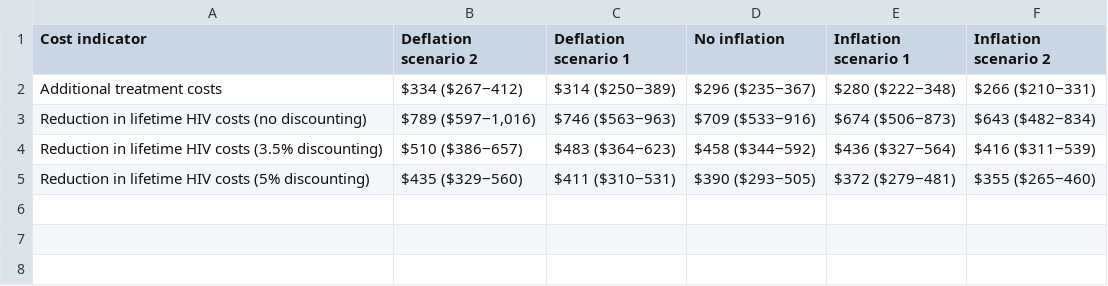
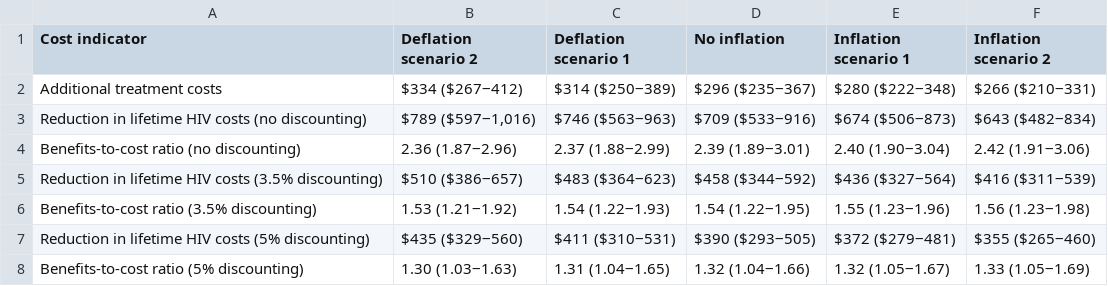
Before and after one commit to The-Kirby-Institute/Impact_TasP_Australia, a CSV file: output/figures/Summary_costs_23-04-05_15-10-33_Impact_Tasp.csv, drawn as a sheet.

Commit message:
Added all teh ROI calculations and updated the tables

```diff
--- a/output/figures/Summary_costs_23-04-05_15-10-33_Impact_Tasp.csv
+++ b/output/figures/Summary_costs_23-04-05_15-10-33_Impact_Tasp.csv
@@ -3,3 +3,6 @@ Additional treatment costs,$334 ($267‒412),$314 ($250‒389),$296 ($235‒367)
 Reduction in lifetime HIV costs (no discounting),"$789 ($597‒1,016)",$746 ($563‒963),$709 ($533‒916),$674 ($506‒873),$643 ($482‒834)
+Benefits-to-cost ratio (no discounting),2.36 (1.87‒2.96),2.37 (1.88‒2.99),2.39 (1.89‒3.01),2.40 (1.90‒3.04),2.42 (1.91‒3.06)
 Reduction in lifetime HIV costs (3.5% discounting),$510 ($386‒657),$483 ($364‒623),$458 ($344‒592),$436 ($327‒564),$416 ($311‒539)
+Benefits-to-cost ratio (3.5% discounting),1.53 (1.21‒1.92),1.54 (1.22‒1.93),1.54 (1.22‒1.95),1.55 (1.23‒1.96),1.56 (1.23‒1.98)
 Reduction in lifetime HIV costs (5% discounting),$435 ($329‒560),$411 ($310‒531),$390 ($293‒505),$372 ($279‒481),$355 ($265‒460)
+Benefits-to-cost ratio (5% discounting),1.30 (1.03‒1.63),1.31 (1.04‒1.65),1.32 (1.04‒1.66),1.32 (1.05‒1.67),1.33 (1.05‒1.69)
```
Also changed, not shown: output/figures/Summary_Results_23-04-05_15-10-33_Impact_Tasp.csv, 1 other file.
